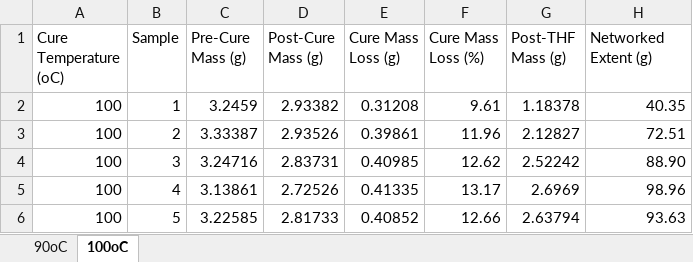
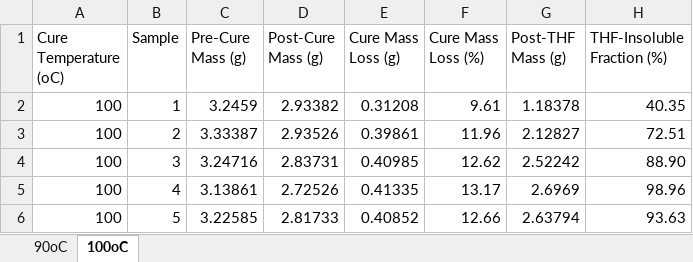
Before and after one commit to ThomasDodd97/UoC_Paper1, an Excel workbook: sandbox/MassLossInvestigation/SamplesTested.xlsx, sheet 100oC, drawn as a sheet; values as stored, in another font and other column widths than the file's, no borders; charts and pictures not drawn; the diff names each change by its address in the sheet, - before the commit and + after, or states it on an @@ line.

```diff
--- a/sandbox/MassLossInvestigation/SamplesTested.xlsx (sheet 100oC)
+++ b/sandbox/MassLossInvestigation/SamplesTested.xlsx (sheet 100oC)
-H1: Networked Extent (g)
+H1: THF-Insoluble Fraction (%)
```
Also changed, not shown: sheet 90oC, 8 other files.
